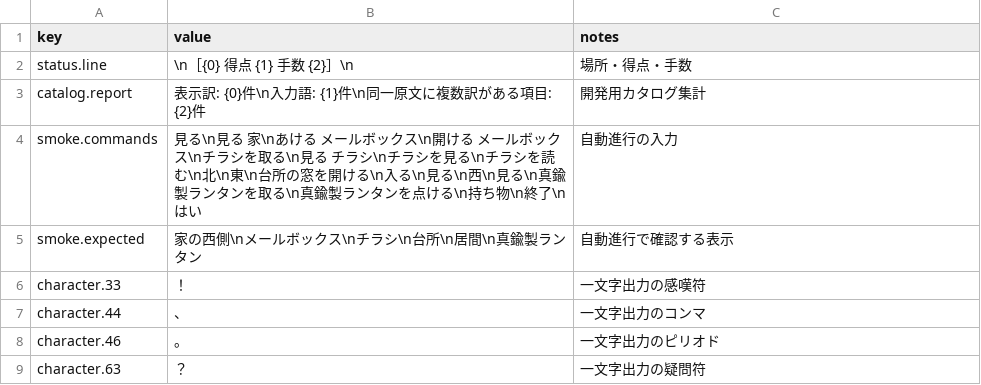
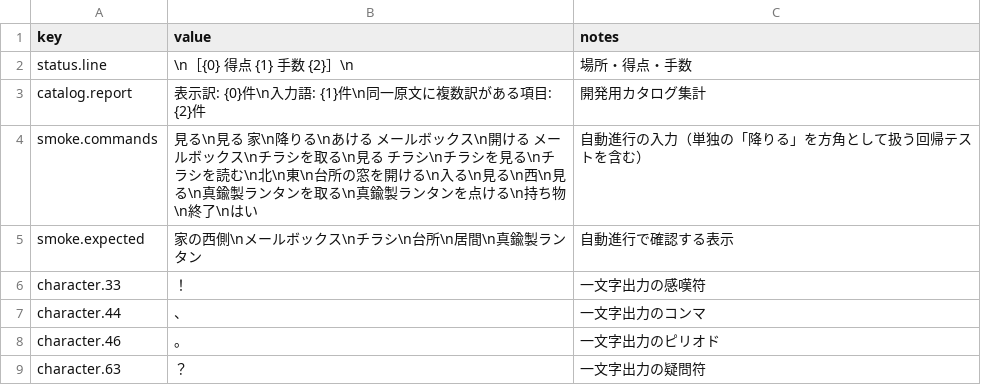
Before and after one commit to marinyan/ZORK1_80mkII, a TSV file: translation/ja/ui.tsv, drawn as a sheet.

```diff
--- a/translation/ja/ui.tsv
+++ b/translation/ja/ui.tsv
@@ -3,3 +3,3 @@ status.line	\n［{0}　得点 {1}　手数 {2}］\n	場所・得点・手数
 catalog.report	表示訳: {0}件\n入力語: {1}件\n同一原文に複数訳がある項目: {2}件	開発用カタログ集計
-smoke.commands	見る\n見る 家\nあける メールボックス\n開ける メールボックス\nチラシを取る\n見る チラシ\nチラシを見る\nチラシを読む\n北\n東\n台所の窓を開ける\n入る\n見る\n西\n見る\n真鍮製ランタンを取る\n真鍮製ランタンを点ける\n持ち物\n終了\nはい	自動進行の入力
+smoke.commands	見る\n見る 家\n降りる\nあける メールボックス\n開ける メールボックス\nチラシを取る\n見る チラシ\nチラシを見る\nチラシを読む\n北\n東\n台所の窓を開ける\n入る\n見る\n西\n見る\n真鍮製ランタンを取る\n真鍮製ランタンを点ける\n持ち物\n終了\nはい	自動進行の入力（単独の「降りる」を方角として扱う回帰テストを含む）
 smoke.expected	家の西側\nメールボックス\nチラシ\n台所\n居間\n真鍮製ランタン	自動進行で確認する表示
```
Also changed, not shown: 1 other file.
